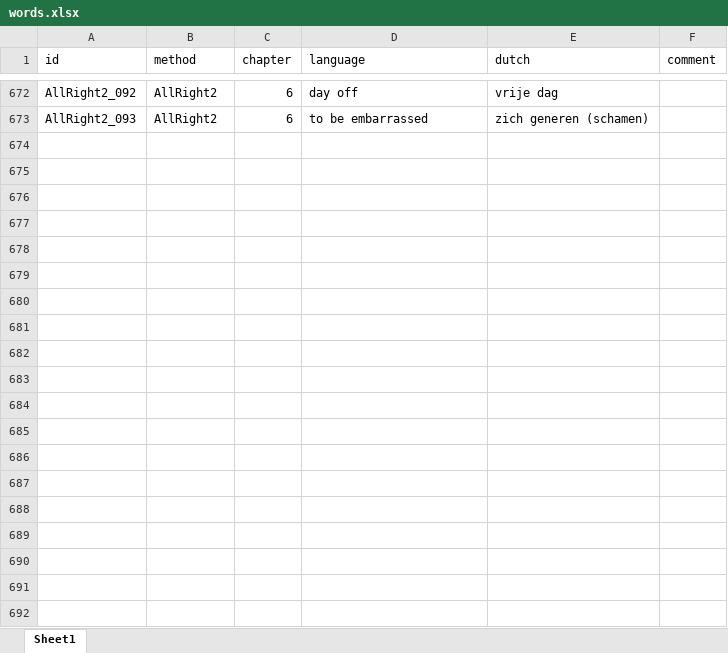
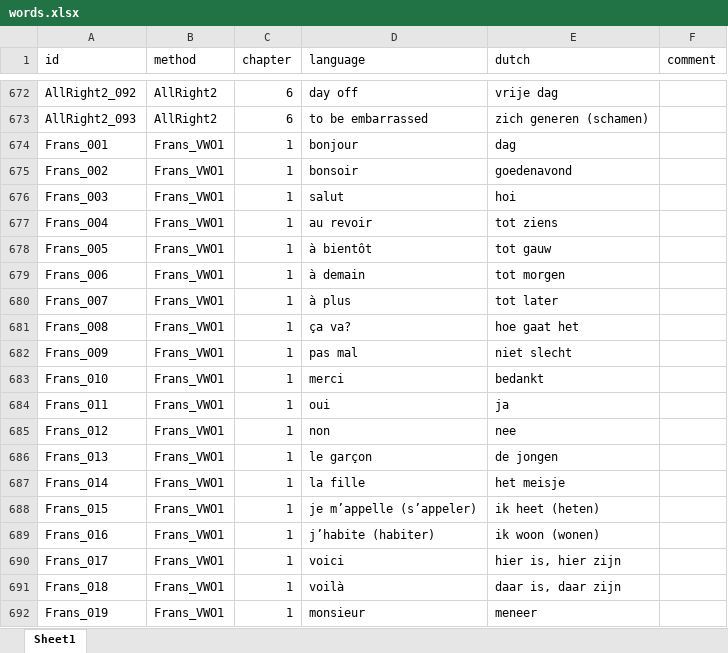
Before and after one commit to Sweet-Lake-Analytics/Latijn, an Excel workbook: python_scripts/words.xlsx, sheet Sheet1, drawn as a sheet; only a part is shown, gaps mark what is left out; values as stored, in another font and other column widths than the file's, no borders; the diff covers the shown part only; the diff names each change by its address in the sheet, - before the commit and + after, or states it on an @@ line.

Commit message:
Added first French words.

```diff
--- a/python_scripts/words.xlsx (sheet Sheet1)
+++ b/python_scripts/words.xlsx (sheet Sheet1)
+row 674: Frans_001 | Frans_VWO1 | 1 | bonjour | dag
+row 675: Frans_002 | Frans_VWO1 | 1 | bonsoir | goedenavond
+row 676: Frans_003 | Frans_VWO1 | 1 | salut | hoi
+row 677: Frans_004 | Frans_VWO1 | 1 | au revoir | tot ziens
+row 678: Frans_005 | Frans_VWO1 | 1 | à bientôt | tot gauw
+row 679: Frans_006 | Frans_VWO1 | 1 | à demain | tot morgen
+row 680: Frans_007 | Frans_VWO1 | 1 | à plus | tot later
+row 681: Frans_008 | Frans_VWO1 | 1 | ça va? | hoe gaat het
+row 682: Frans_009 | Frans_VWO1 | 1 | pas mal | niet slecht
+row 683: Frans_010 | Frans_VWO1 | 1 | merci | bedankt
+row 684: Frans_011 | Frans_VWO1 | 1 | oui | ja
+row 685: Frans_012 | Frans_VWO1 | 1 | non | nee
+row 686: Frans_013 | Frans_VWO1 | 1 | le garçon | de jongen
+row 687: Frans_014 | Frans_VWO1 | 1 | la fille | het meisje
+row 688: Frans_015 | Frans_VWO1 | 1 | je m’appelle (s’appeler) | ik heet (heten)
+row 689: Frans_016 | Frans_VWO1 | 1 | j’habite (habiter) | ik woon (wonen)
+row 690: Frans_017 | Frans_VWO1 | 1 | voici | hier is, hier zijn
+row 691: Frans_018 | Frans_VWO1 | 1 | voilà | daar is, daar zijn
+row 692: Frans_019 | Frans_VWO1 | 1 | monsieur | meneer
```
Also changed, not shown: 23 added rows elsewhere in this sheet, 1 other file.
